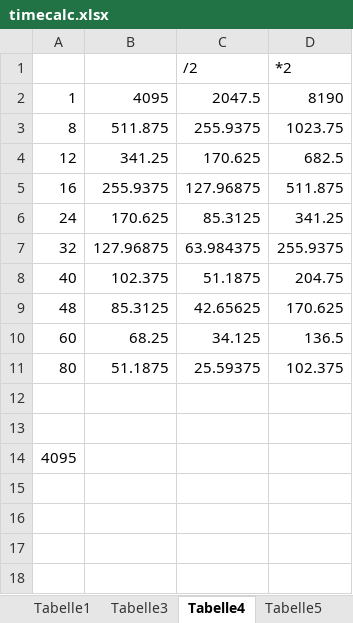
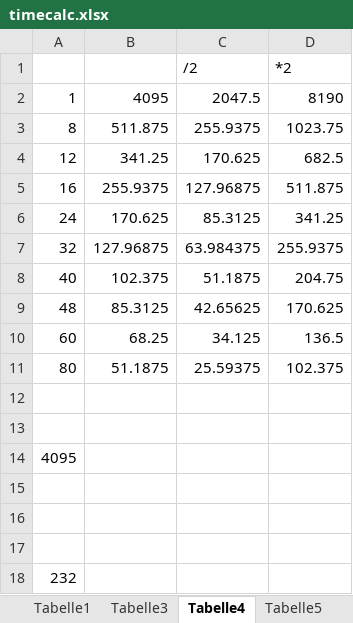
Before and after one commit to Gerfunky/TinyPixelMapper, an Excel workbook: extras/OpenStageControl/timecalc.xlsx, sheet Tabelle4, drawn as a sheet; values as stored, in another font and other column widths than the file's, no borders; the diff names each change by its address in the sheet, - before the commit and + after, or states it on an @@ line.

```diff
--- a/extras/OpenStageControl/timecalc.xlsx (sheet Tabelle4)
+++ b/extras/OpenStageControl/timecalc.xlsx (sheet Tabelle4)
+row 15: (empty)
+row 16: (empty)
+row 17: (empty)
+row 18: 232
```
Also changed, not shown: 4 other files.
